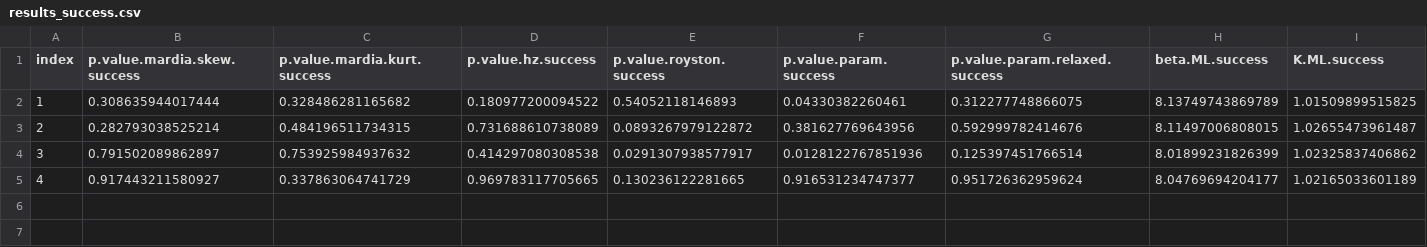
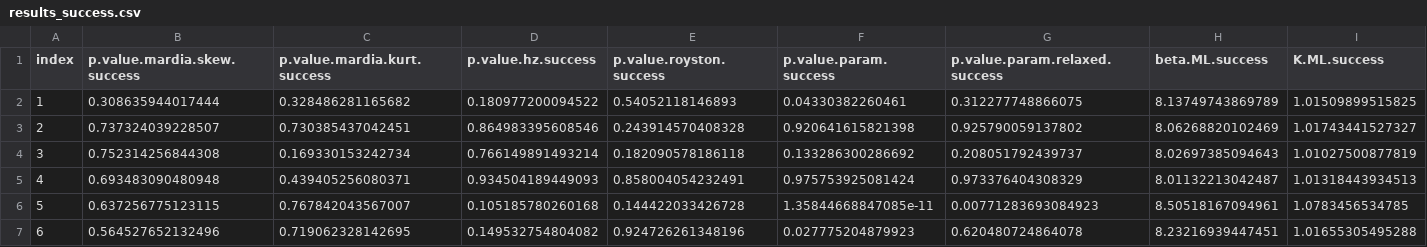
Before and after one commit to huragok/Simulation_HARQ_posterior, a CSV file: Posteriori Distribution Test/results_success.csv, drawn as a sheet; only a part is shown; rows hold the shown columns only; the diff covers the shown part only; the diff names each change by its address in the sheet, - before the commit and + after, or states it on an @@ line.

```diff
--- a/Posteriori Distribution Test/results_success.csv
+++ b/Posteriori Distribution Test/results_success.csv
-B3 (p.value.mardia.skew.success): 0.282793038525214
+B3 (p.value.mardia.skew.success): 0.737324039228507
-C3 (p.value.mardia.kurt.success): 0.484196511734315
+C3 (p.value.mardia.kurt.success): 0.730385437042451
-D3 (p.value.hz.success): 0.731688610738089
+D3 (p.value.hz.success): 0.864983395608546
-E3 (p.value.royston.success): 0.0893267979122872
+E3 (p.value.royston.success): 0.243914570408328
-F3 (p.value.param.success): 0.381627769643956
+F3 (p.value.param.success): 0.920641615821398
-G3 (p.value.param.relaxed.success): 0.592999782414676
+G3 (p.value.param.relaxed.success): 0.925790059137802
-H3 (beta.ML.success): 8.11497006808015
+H3 (beta.ML.success): 8.06268820102469
-I3 (K.ML.success): 1.02655473961487
+I3 (K.ML.success): 1.01743441527327
-B4 (p.value.mardia.skew.success): 0.791502089862897
+B4 (p.value.mardia.skew.success): 0.752314256844308
-C4 (p.value.mardia.kurt.success): 0.753925984937632
+C4 (p.value.mardia.kurt.success): 0.169330153242734
-D4 (p.value.hz.success): 0.414297080308538
+D4 (p.value.hz.success): 0.766149891493214
-E4 (p.value.royston.success): 0.0291307938577917
+E4 (p.value.royston.success): 0.182090578186118
-F4 (p.value.param.success): 0.0128122767851936
+F4 (p.value.param.success): 0.133286300286692
-G4 (p.value.param.relaxed.success): 0.125397451766514
+G4 (p.value.param.relaxed.success): 0.208051792439737
-H4 (beta.ML.success): 8.01899231826399
+H4 (beta.ML.success): 8.02697385094643
-I4 (K.ML.success): 1.02325837406862
+I4 (K.ML.success): 1.01027500877819
-B5 (p.value.mardia.skew.success): 0.917443211580927
+B5 (p.value.mardia.skew.success): 0.693483090480948
-C5 (p.value.mardia.kurt.success): 0.337863064741729
+C5 (p.value.mardia.kurt.success): 0.439405256080371
-D5 (p.value.hz.success): 0.969783117705665
+D5 (p.value.hz.success): 0.934504189449093
-E5 (p.value.royston.success): 0.130236122281665
+E5 (p.value.royston.success): 0.858004054232491
-F5 (p.value.param.success): 0.916531234747377
+F5 (p.value.param.success): 0.975753925081424
-G5 (p.value.param.relaxed.success): 0.951726362959624
+G5 (p.value.param.relaxed.success): 0.973376404308329
-H5 (beta.ML.success): 8.04769694204177
+H5 (beta.ML.success): 8.01132213042487
-I5 (K.ML.success): 1.02165033601189
+I5 (K.ML.success): 1.01318443934513
+row 6: 5 | 0.637256775123115 | 0.767842043567007 | 0.105185780260168 | 0.144422033426728 | 1.35844668847085e-11 | 0.00771283693084923 | 8.50518167094961 | 1.0783456534785
+row 7: 6 | 0.564527652132496 | 0.719062328142695 | 0.149532754804082 | 0.924726261348196 | 0.027775204879923 | 0.620480724864078 | 8.23216939447451 | 1.01655305495288
```
Also changed, not shown: 10 added rows and 6 edited cells elsewhere in this file, Posteriori Distribution Test/results_failure.csv, 4 other files.
